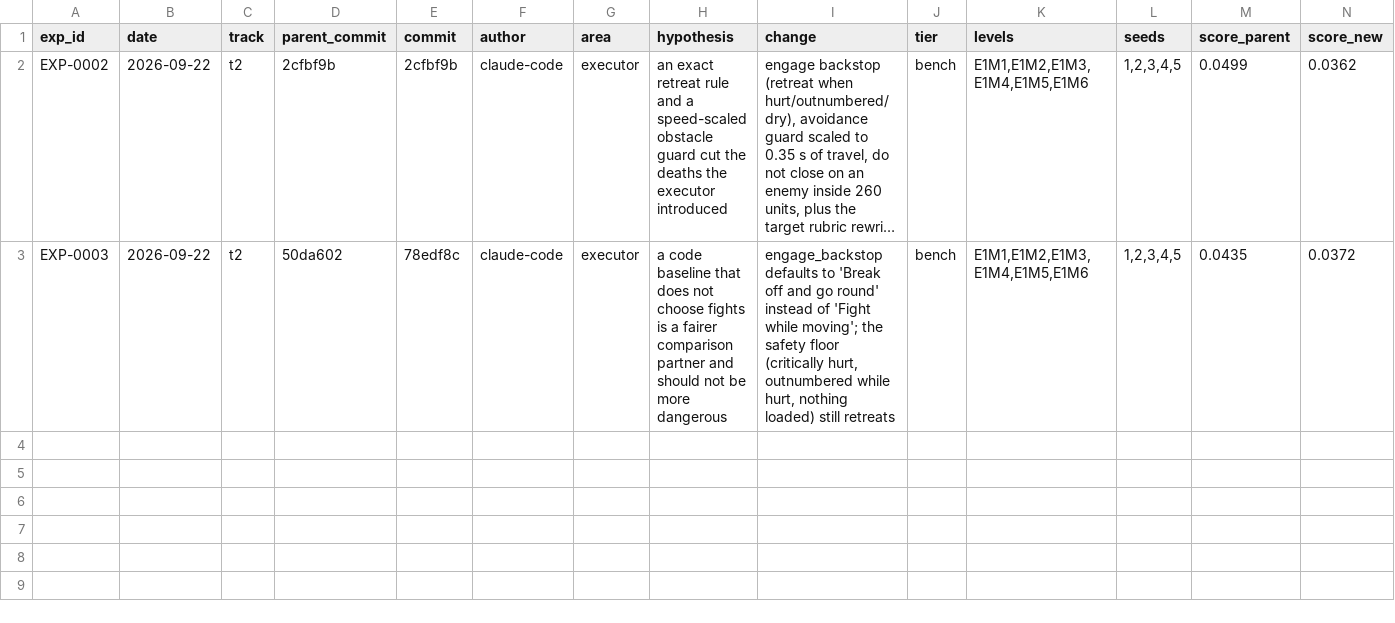
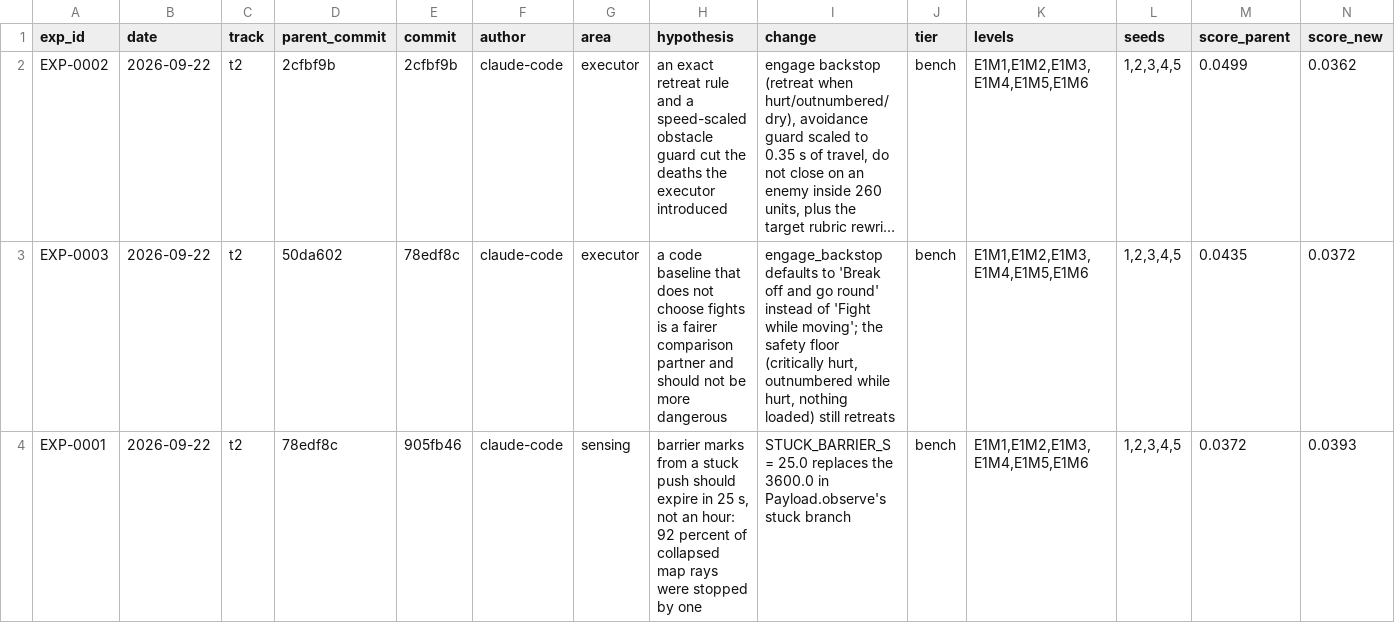
Before and after one commit to Devonance/DoomSat, a TSV file: research/ledger.tsv, drawn as a sheet; only a part is shown; long unchanged cells end in …; rows hold the shown columns only; the diff names each change by its address in the sheet, - before the commit and + after, or states it on an @@ line.

```diff
--- a/research/ledger.tsv
+++ b/research/ledger.tsv
+row 4: EXP-0001 | 2026-09-22 | t2 | 78edf8c | 905fb46 | claude-code | sensing | barrier marks from a stuck push should expire in 25 s, not an hour: 92 percent of collapsed map rays were stopped by one | STUCK_BARRIER_S = 25.0 replaces the 3600.0 in Payload.observe's stuck branch | bench | E1M1,E1M2,E1M3,E1M4,E1M5,E1M6 | 1,2,3,4,5 | 0.0372 | 0.0393
```
Also changed, not shown: 42 other files.
